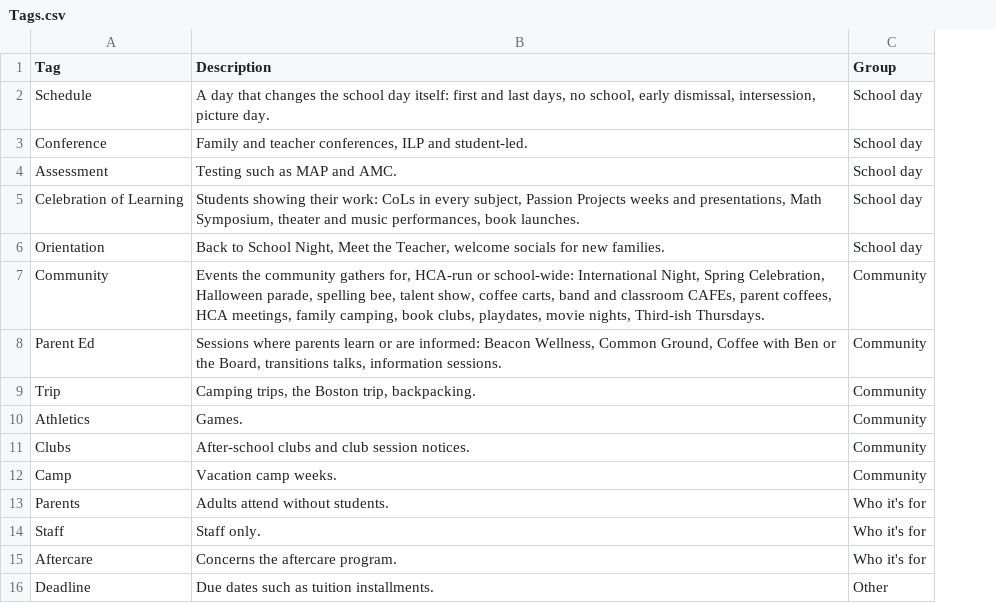
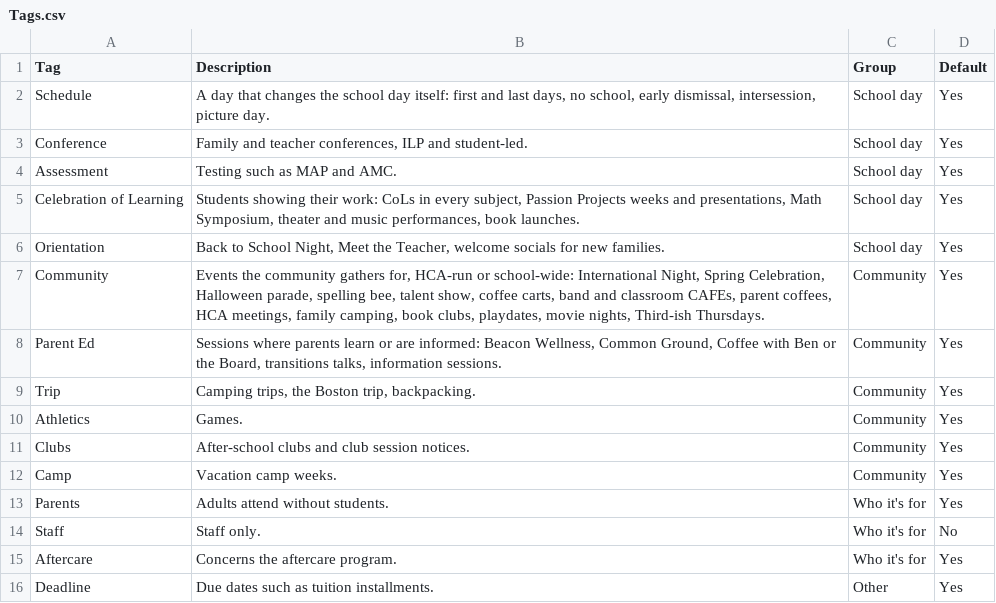
Before and after one commit to heliosian/heliosian, a CSV file: sampledata/calendar/Tags.csv, drawn as a sheet; the diff names each change by its address in the sheet, - before the commit and + after, or states it on an @@ line.

```diff
--- a/sampledata/calendar/Tags.csv
+++ b/sampledata/calendar/Tags.csv
+column D (Default), rows 2-16: Yes | Yes | Yes | Yes | Yes | Yes | Yes | Yes | Yes | Yes | Yes | Yes | No | Yes | Yes
```
Also changed, not shown: 10 other files.
